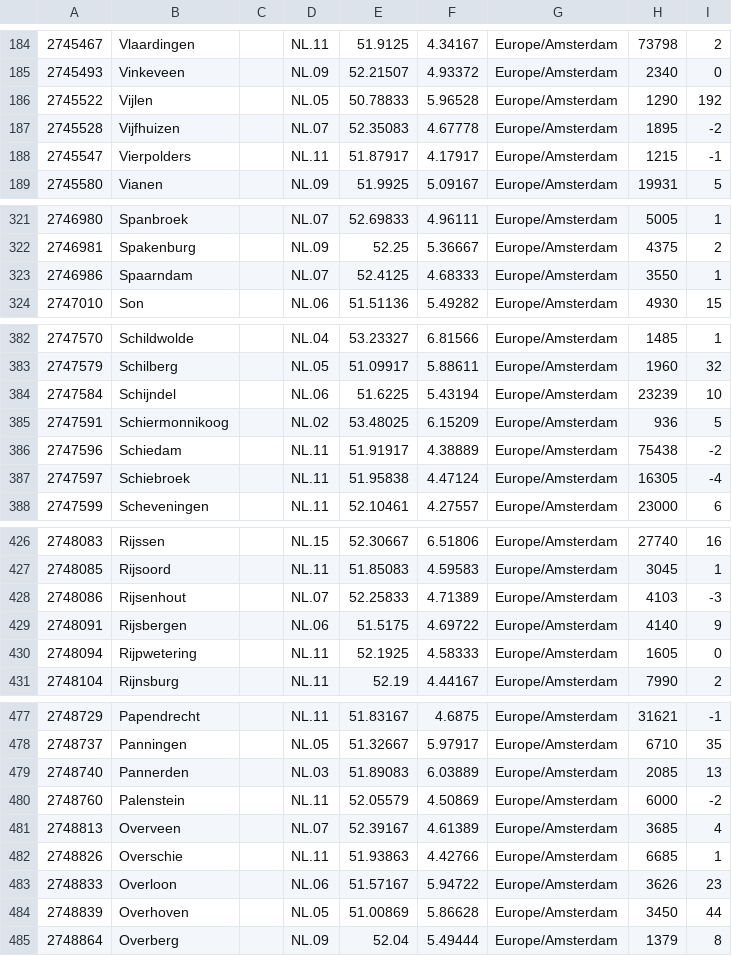
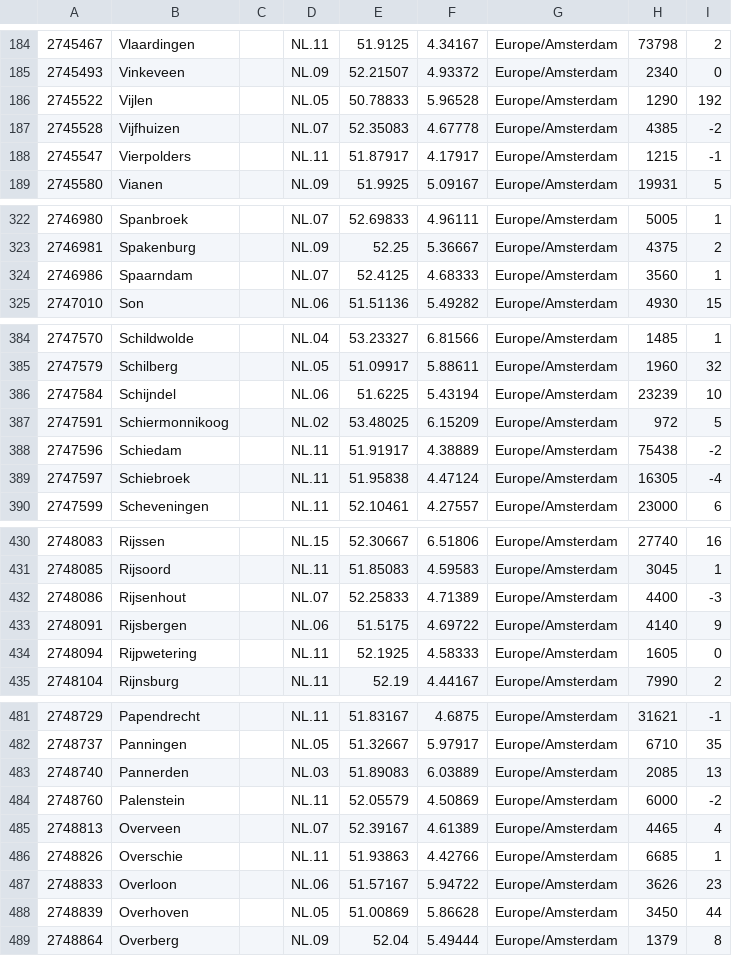
Before and after one commit to montrealroots/SLATE-REBUILD, a TSV file: src/world/gazetteer/places/NL.tsv, drawn as a sheet; only a part is shown, gaps mark what is left out; the diff covers the shown part only.

```diff
--- a/src/world/gazetteer/places/NL.tsv
+++ b/src/world/gazetteer/places/NL.tsv
@@ -186,3 +186,3 @@
 2745522	Vijlen		NL.05	50.78833	5.96528	Europe/Amsterdam	1290	192
-2745528	Vijfhuizen		NL.07	52.35083	4.67778	Europe/Amsterdam	1895	-2
+2745528	Vijfhuizen		NL.07	52.35083	4.67778	Europe/Amsterdam	4385	-2
 2745547	Vierpolders		NL.11	51.87917	4.17917	Europe/Amsterdam	1215	-1
@@ -322,3 +323,3 @@
 2746981	Spakenburg		NL.09	52.25	5.36667	Europe/Amsterdam	4375	2
-2746986	Spaarndam		NL.07	52.4125	4.68333	Europe/Amsterdam	3550	1
+2746986	Spaarndam		NL.07	52.4125	4.68333	Europe/Amsterdam	3560	1
 2747010	Son		NL.06	51.51136	5.49282	Europe/Amsterdam	4930	15
@@ -384,3 +386,3 @@
 2747584	Schijndel		NL.06	51.6225	5.43194	Europe/Amsterdam	23239	10
-2747591	Schiermonnikoog		NL.02	53.48025	6.15209	Europe/Amsterdam	936	5
+2747591	Schiermonnikoog		NL.02	53.48025	6.15209	Europe/Amsterdam	972	5
 2747596	Schiedam		NL.11	51.91917	4.38889	Europe/Amsterdam	75438	-2
@@ -427,3 +431,3 @@
 2748085	Rijsoord		NL.11	51.85083	4.59583	Europe/Amsterdam	3045	1
-2748086	Rijsenhout		NL.07	52.25833	4.71389	Europe/Amsterdam	4103	-3
+2748086	Rijsenhout		NL.07	52.25833	4.71389	Europe/Amsterdam	4400	-3
 2748091	Rijsbergen		NL.06	51.5175	4.69722	Europe/Amsterdam	4140	9
@@ -480,3 +484,3 @@
 2748760	Palenstein		NL.11	52.05579	4.50869	Europe/Amsterdam	6000	-2
-2748813	Overveen		NL.07	52.39167	4.61389	Europe/Amsterdam	3685	4
+2748813	Overveen		NL.07	52.39167	4.61389	Europe/Amsterdam	4465	4
 2748826	Overschie		NL.11	51.93863	4.42766	Europe/Amsterdam	6685	1
```
Also changed, not shown: 13 added rows and 40 edited cells elsewhere in this file, src/world/gazetteer/places/BD.tsv, src/world/gazetteer/places/CA.tsv, 31 other files.
